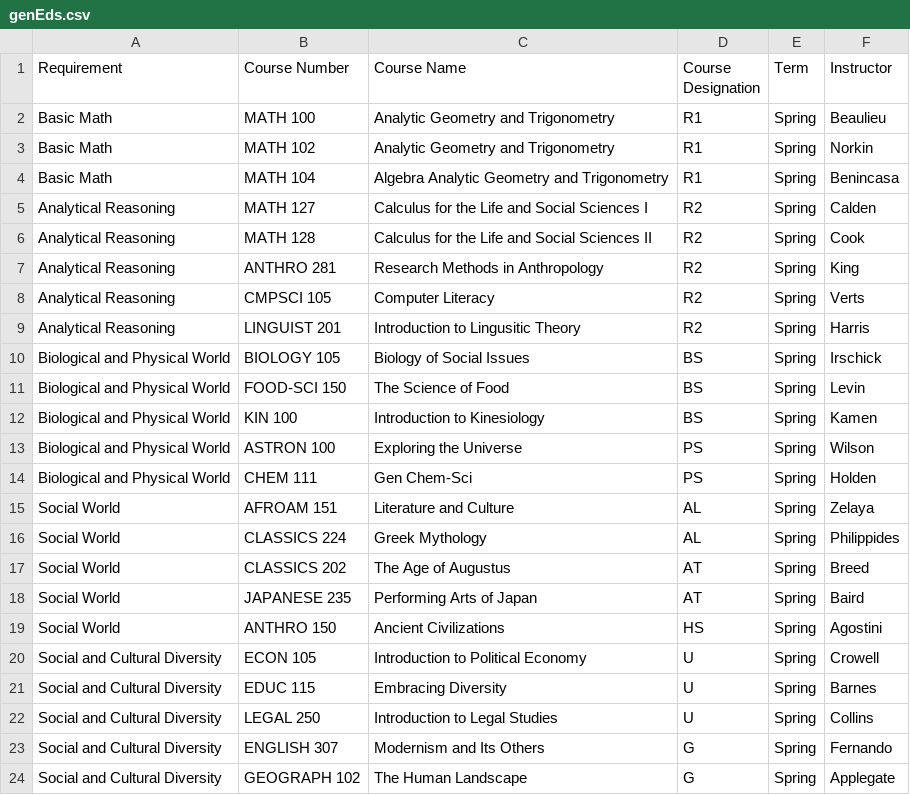
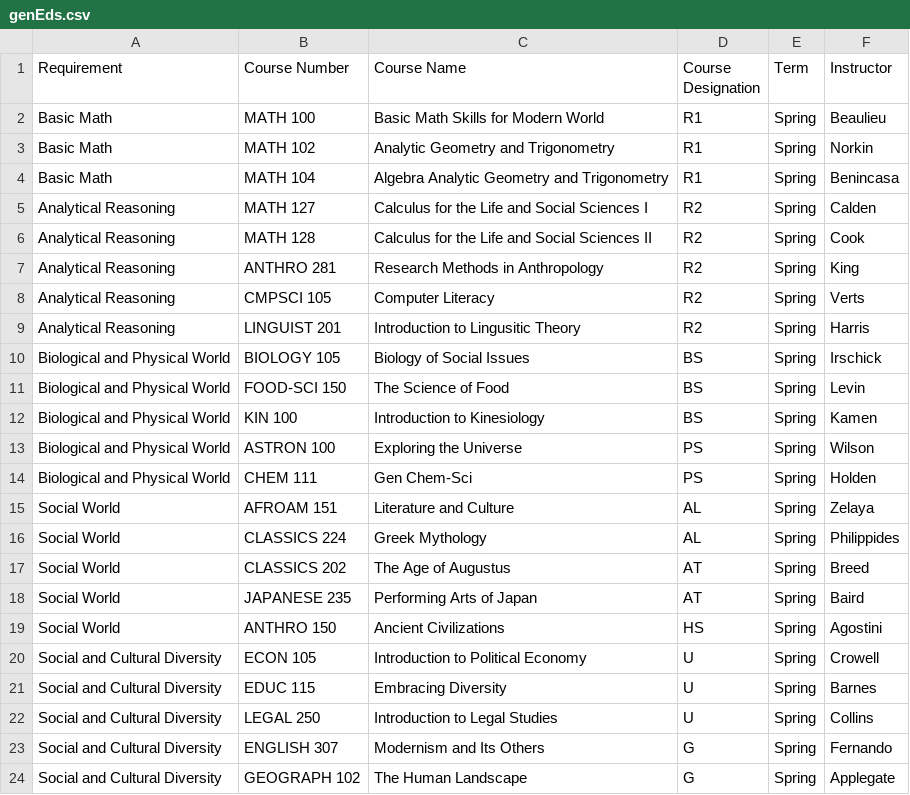
Before and after one commit to yongbin999/inspire2, a CSV file: code/express/lib/db/genEds.csv, drawn as a sheet.

Commit message:
genEds csv

```diff
--- a/code/express/lib/db/genEds.csv
+++ b/code/express/lib/db/genEds.csv
@@ -1,3 +1,3 @@
 Requirement, Course Number, Course Name, Course Designation, Term, Instructor
-Basic Math, MATH 100, Analytic Geometry and Trigonometry, R1, Spring, Beaulieu
+Basic Math, MATH 100, Basic Math Skills for Modern World, R1, Spring, Beaulieu
 Basic Math, MATH 102, Analytic Geometry and Trigonometry, R1, Spring, Norkin
```
